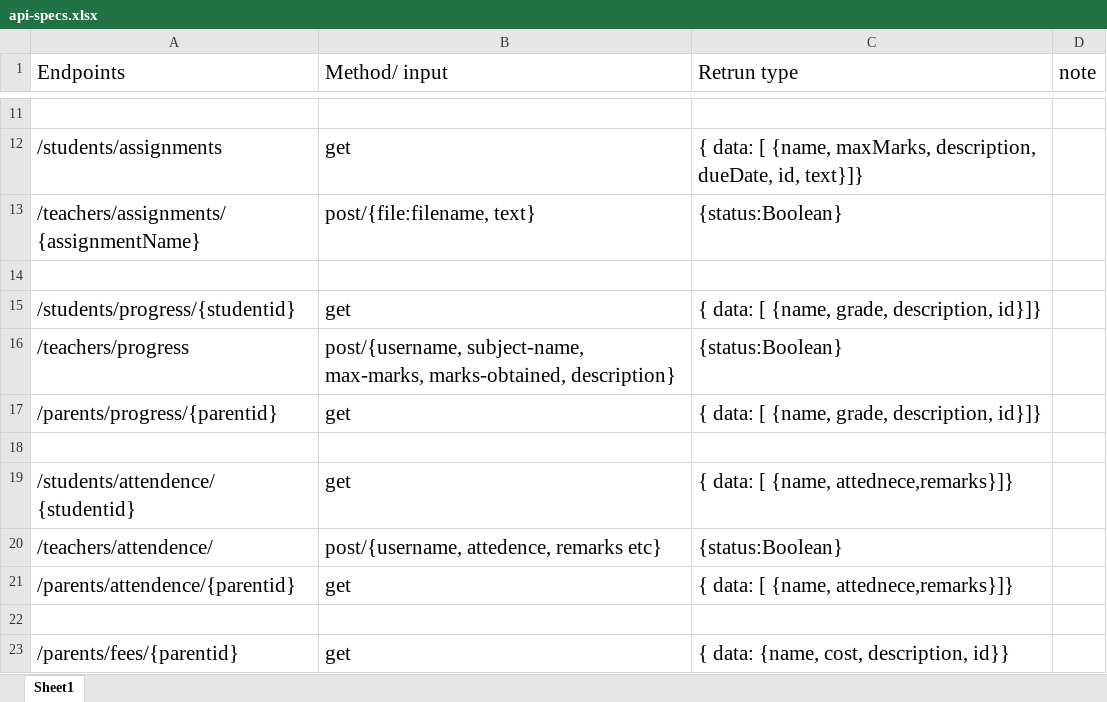
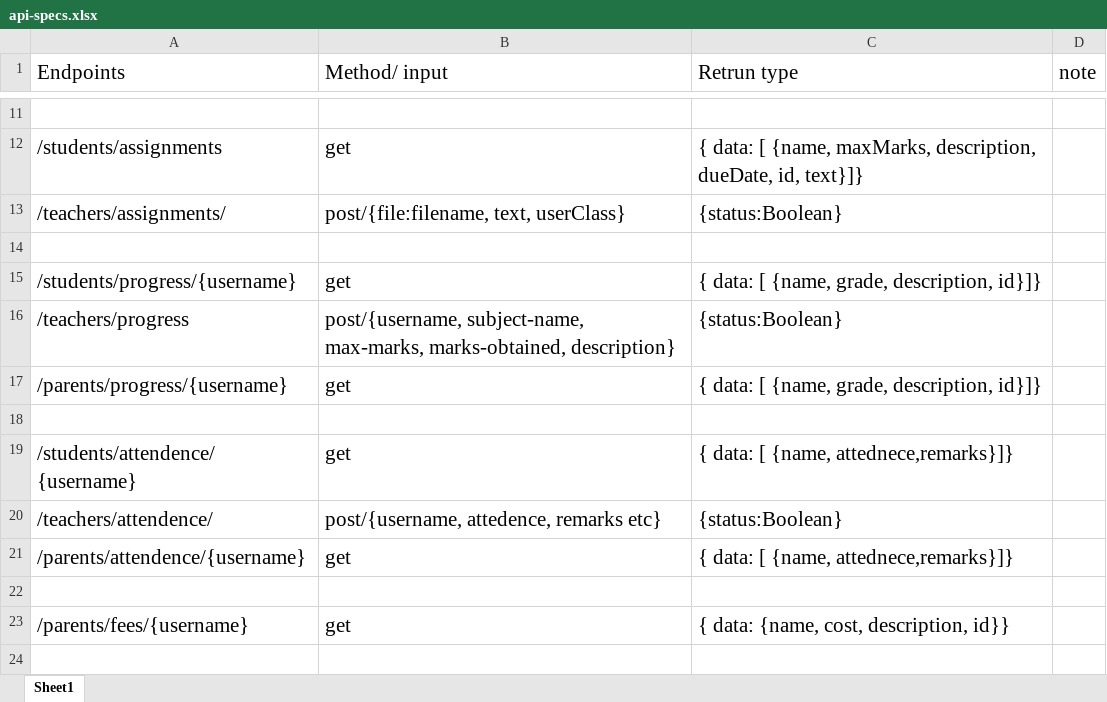
Before and after one commit to prince-thind/SDARS, an Excel workbook: misc/api-specs.xlsx, sheet Sheet1, drawn as a sheet; only a part is shown, gaps mark what is left out; values as stored, in another font and other column widths than the file's, no borders; the diff names each change by its address in the sheet, - before the commit and + after, or states it on an @@ line.

Commit message:
implement teacher assignment upload class based

```diff
--- a/misc/api-specs.xlsx (sheet Sheet1)
+++ b/misc/api-specs.xlsx (sheet Sheet1)
-A13 (Endpoints): /teachers/assignments/{assignmentName}
+A13 (Endpoints): /teachers/assignments/
-B13 (Method/ input): post/{file:filename, text}
+B13 (Method/ input): post/{file:filename, text, userClass}
-A15 (Endpoints): /students/progress/{studentid}
+A15 (Endpoints): /students/progress/{username}
-A17 (Endpoints): /parents/progress/{parentid}
+A17 (Endpoints): /parents/progress/{username}
-A19 (Endpoints): /students/attendence/{studentid}
+A19 (Endpoints): /students/attendence/{username}
-A21 (Endpoints): /parents/attendence/{parentid}
+A21 (Endpoints): /parents/attendence/{username}
-A23 (Endpoints): /parents/fees/{parentid}
+A23 (Endpoints): /parents/fees/{username}
```
Also changed, not shown: 1 other file.
